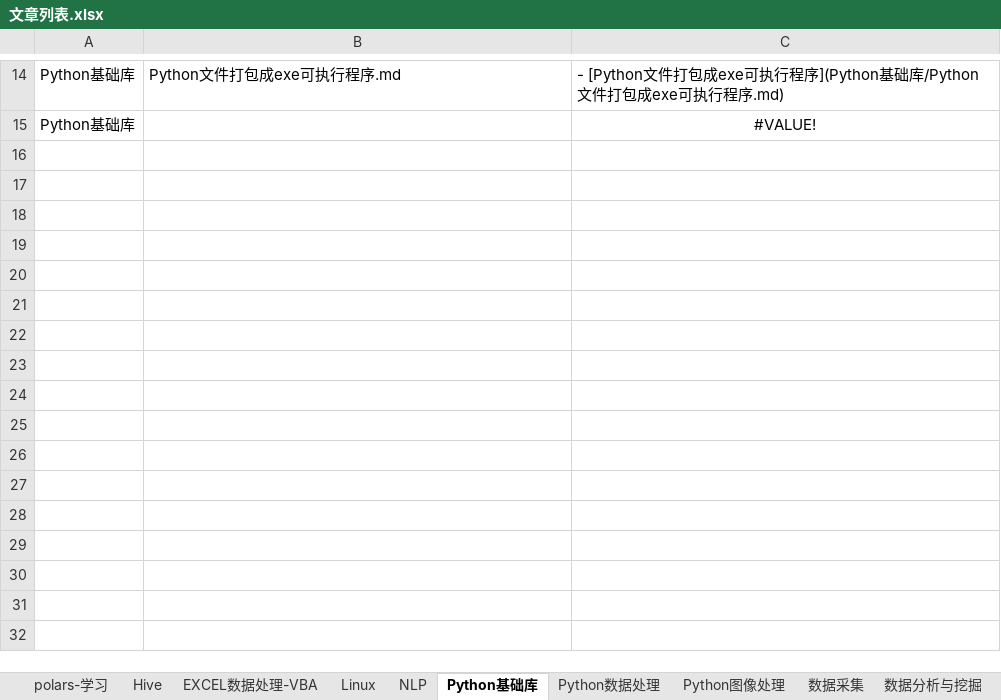
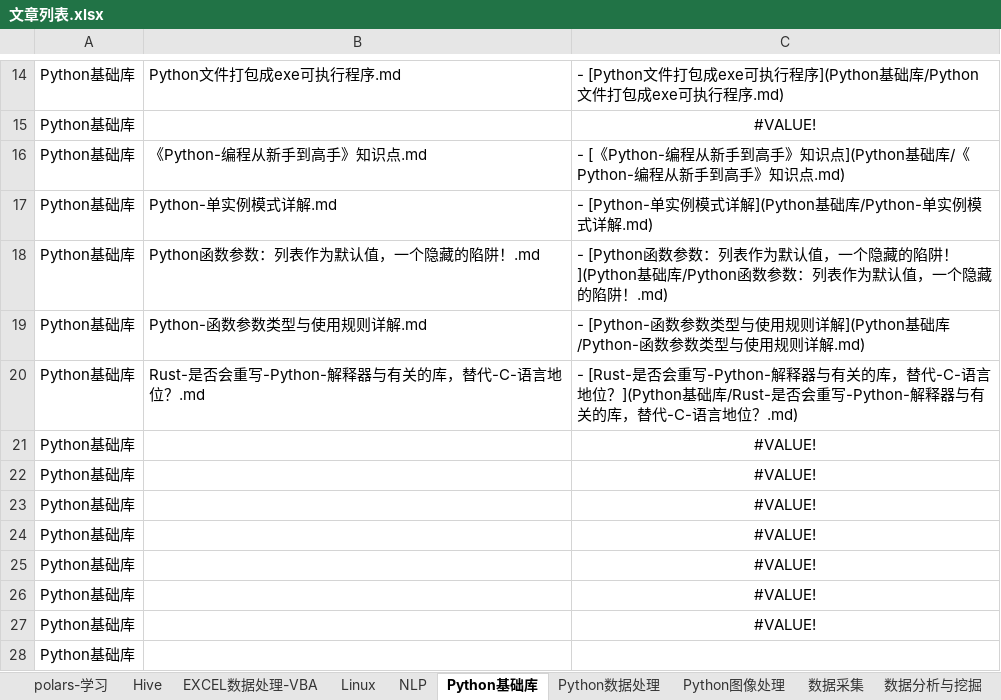
Before and after one commit to DataShare-duo/datashare, an Excel workbook: src/文章列表.xlsx, sheet Python基础库, drawn as a sheet; only a part is shown, gaps mark what is left out; values as stored, in another font and other column widths than the file's, no borders; the diff names each change by its address in the sheet, - before the commit and + after, or states it on an @@ line.

```diff
--- a/src/文章列表.xlsx (sheet Python基础库)
+++ b/src/文章列表.xlsx (sheet Python基础库)
+row 16: Python基础库 | 《Python-编程从新手到高手》知识点.md | - [《Python-编程从新手到高手》知识点](Python基础库/《Python-编程从新手到高手》知识点.md)
+row 17: Python基础库 | Python-单实例模式详解.md | - [Python-单实例模式详解](Python基础库/Python-单实例模式详解.md)
+row 18: Python基础库 | Python函数参数：列表作为默认值，一个隐藏的陷阱！.md | - [Python函数参数：列表作为默认值，一个隐藏的陷阱！](Python基础库/Python函数参数：列表作为默认值，一个隐藏的陷阱！.md)
+row 19: Python基础库 | Python-函数参数类型与使用规则详解.md | - [Python-函数参数类型与使用规则详解](Python基础库/Python-函数参数类型与使用规则详解.md)
+row 20: Python基础库 | Rust-是否会重写-Python-解释器与有关的库，替代-C-语言地位？.md | - [Rust-是否会重写-Python-解释器与有关的库，替代-C-语言地位？](Python基础库/Rust-是否会重写-Python-解释器与有关的库，替代-C-语言地位？.md)
+row 21: Python基础库 |  | #VALUE!
+row 22: Python基础库 |  | #VALUE!
+row 23: Python基础库 |  | #VALUE!
+row 24: Python基础库 |  | #VALUE!
+row 25: Python基础库 |  | #VALUE!
+row 26: Python基础库 |  | #VALUE!
+row 27: Python基础库 |  | #VALUE!
+row 28: Python基础库
```
Also changed, not shown: sheet 数据可视化, sheet 随笔, sheet 数据采集, other sheet tabs, 30 other files.
